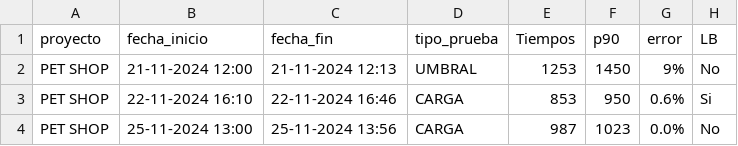
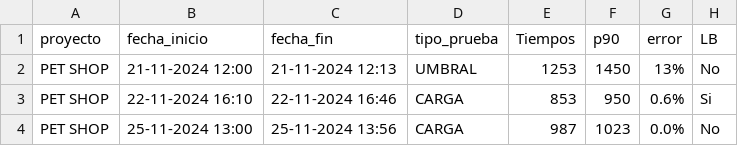
Before and after one commit to gongarciam/test, a CSV file: historico/csv_historico.csv, drawn as a sheet.

Commit message:
Commit

```diff
--- a/historico/csv_historico.csv
+++ b/historico/csv_historico.csv
@@ -1,3 +1,3 @@
 proyecto,fecha_inicio,fecha_fin,tipo_prueba,Tiempos,p90,error,LB
-PET SHOP,21-11-2024 12:00,21-11-2024 12:13,UMBRAL,1253,1450,9%,No
+PET SHOP,21-11-2024 12:00,21-11-2024 12:13,UMBRAL,1253,1450,13%,No
 PET SHOP,22-11-2024 16:10,22-11-2024 16:46,CARGA,853,950,0.6%,Si
```
